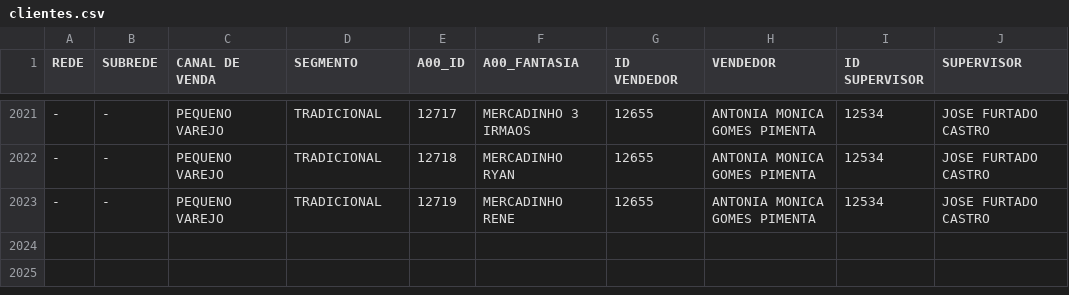
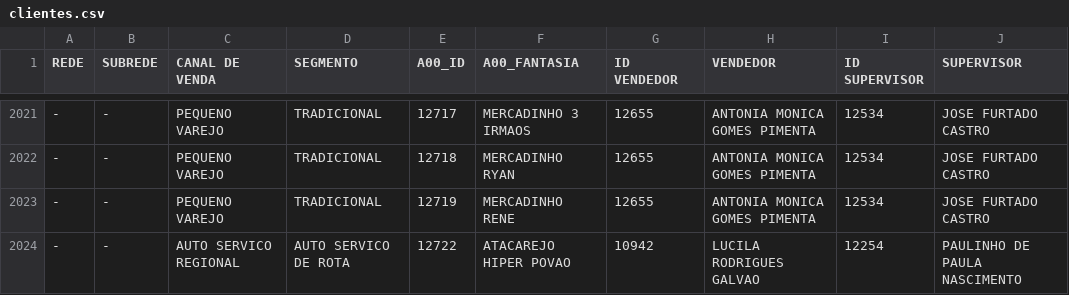
Before and after one commit to ValeMilk/App-pre-os, a CSV file: frontend/public/clientes.csv, drawn as a sheet; only a part is shown, gaps mark what is left out; the diff names each change by its address in the sheet, - before the commit and + after, or states it on an @@ line.

Commit message:
clientes741

```diff
--- a/frontend/public/clientes.csv
+++ b/frontend/public/clientes.csv
+row 2024: - | - | AUTO SERVICO REGIONAL | AUTO SERVICO DE ROTA | 12722 | ATACAREJO HIPER POVAO | 10942 | LUCILA RODRIGUES GALVAO | 12254 | PAULINHO DE PAULA NASCIMENTO
```
Also changed, not shown: 1 other file.
